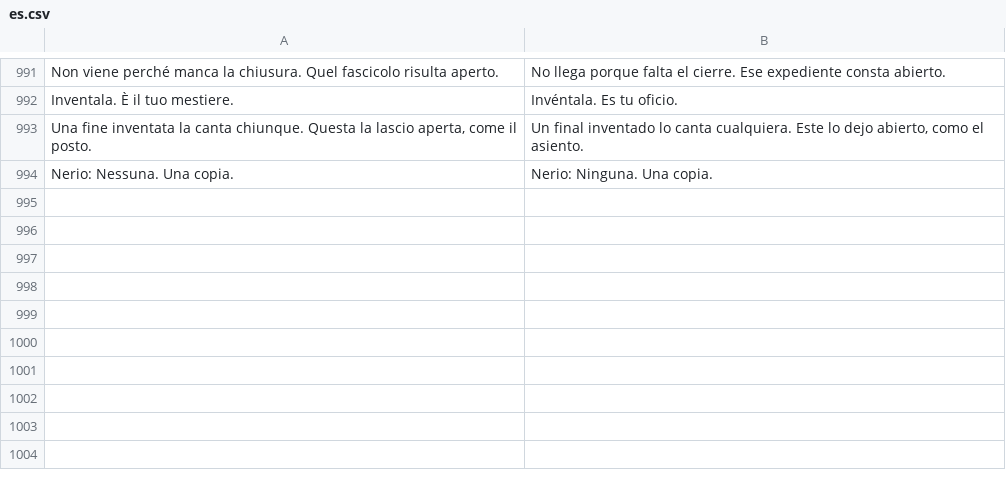
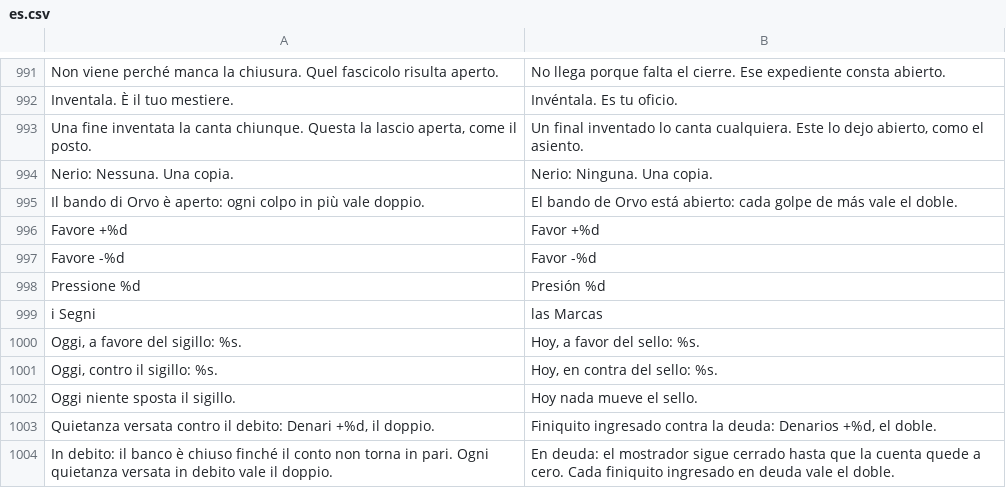
Before and after one commit to Faratas410/Gallicus-2.0, a CSV file: assets/i18n/es.csv, drawn as a sheet; only a part is shown, gaps mark what is left out.

```diff
--- a/assets/i18n/es.csv
+++ b/assets/i18n/es.csv
@@ -1086 +1086,11 @@ Inventala. È il tuo mestiere.,Invéntala. Es tu oficio.
 Nerio: Nessuna. Una copia.,Nerio: Ninguna. Una copia.
+"Il bando di Orvo è aperto: ogni colpo in più vale doppio.","El bando de Orvo está abierto: cada golpe de más vale el doble."
+"Favore +%d","Favor +%d"
+"Favore -%d","Favor -%d"
+"Pressione %d","Presión %d"
+"i Segni","las Marcas"
+"Oggi, a favore del sigillo: %s.","Hoy, a favor del sello: %s."
+"Oggi, contro il sigillo: %s.","Hoy, en contra del sello: %s."
+"Oggi niente sposta il sigillo.","Hoy nada mueve el sello."
+"Quietanza versata contro il debito: Denari +%d, il doppio.","Finiquito ingresado contra la deuda: Denarios +%d, el doble."
+"In debito: il banco è chiuso finché il conto non torna in pari. Ogni quietanza versata in debito vale il doppio.","En deuda: el mostrador sigue cerrado hasta que la cuenta quede a cero. Cada finiquito ingresado en deuda vale el doble."
```
Also changed, not shown: assets/i18n/en.csv, assets/i18n/it.csv, 15 other files.
